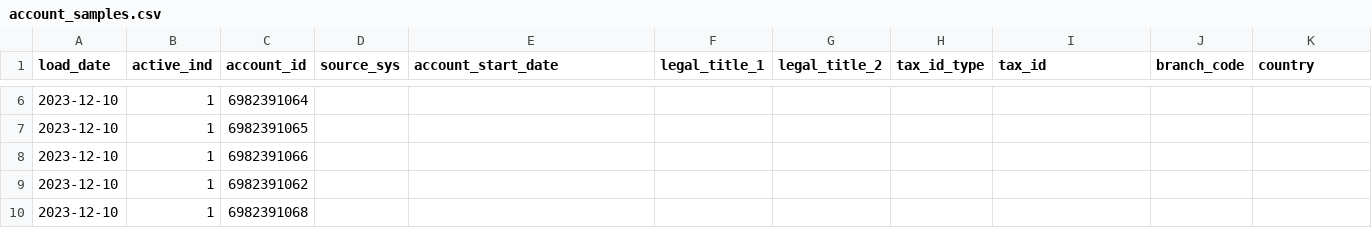
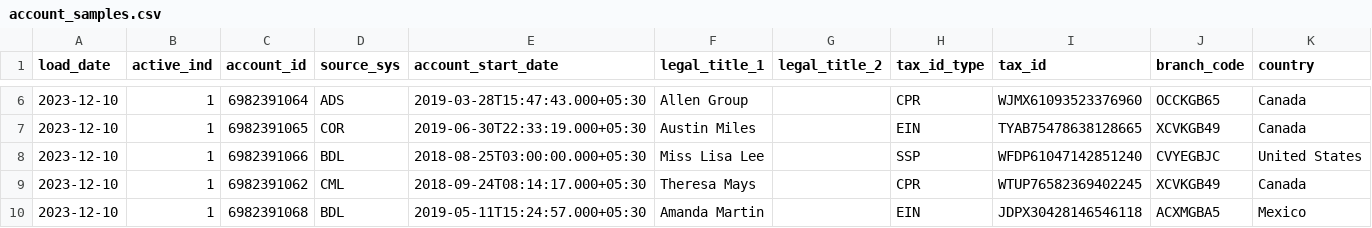
Before and after one commit to jonaslinhx/pyspark_project, a CSV file: test_data/accounts/account_samples.csv, drawn as a sheet; only a part is shown, gaps mark what is left out; the diff covers the shown part only.

Commit message:
update date

```diff
--- a/test_data/accounts/account_samples.csv
+++ b/test_data/accounts/account_samples.csv
@@ -6,5 +6,5 @@ load_date,active_ind,account_id,source_sys,account_start_date,legal_title_1,lega
-2023-12-10,1,6982391064,
-2023-12-10,1,6982391065,
-2023-12-10,1,6982391066,
-2023-12-10,1,6982391062,
-2023-12-10,1,6982391068,
+2023-12-10,1,6982391064,ADS,2019-03-28T15:47:43.000+05:30,Allen Group,,CPR,WJMX61093523376960,OCCKGB65,Canada
+2023-12-10,1,6982391065,COR,2019-06-30T22:33:19.000+05:30,Austin Miles,,EIN,TYAB75478638128665,XCVKGB49,Canada
+2023-12-10,1,6982391066,BDL,2018-08-25T03:00:00.000+05:30,Miss Lisa Lee,,SSP,WFDP61047142851240,CVYEGBJC,United States
+2023-12-10,1,6982391062,CML,2018-09-24T08:14:17.000+05:30,Theresa Mays,,CPR,WTUP76582369402245,XCVKGB49,Canada
+2023-12-10,1,6982391068,BDL,2019-05-11T15:24:57.000+05:30,Amanda Martin,,EIN,JDPX30428146546118,ACXMGBA5,Mexico
```
Also changed, not shown: 31 edited cells elsewhere in this file, 1 other file.
